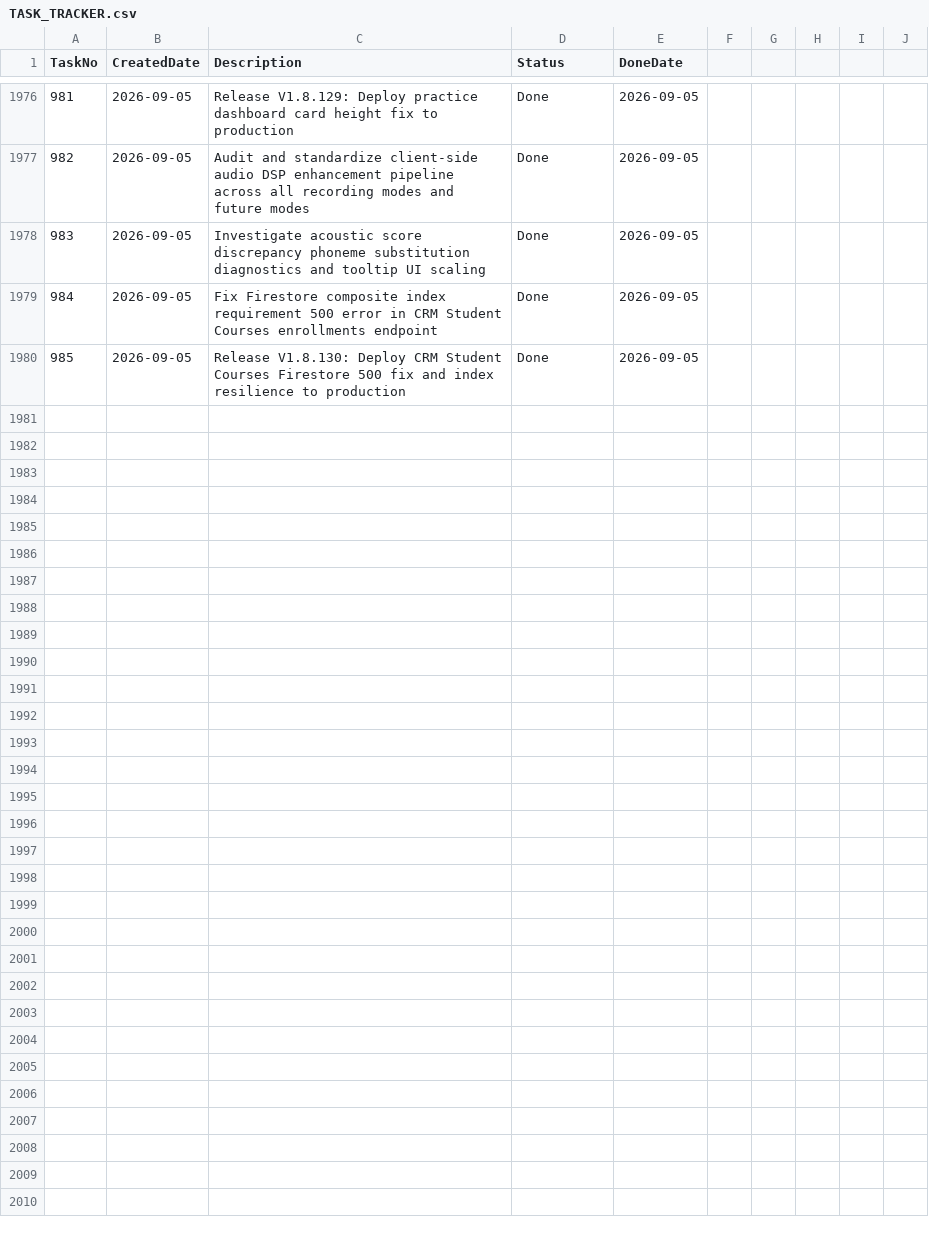
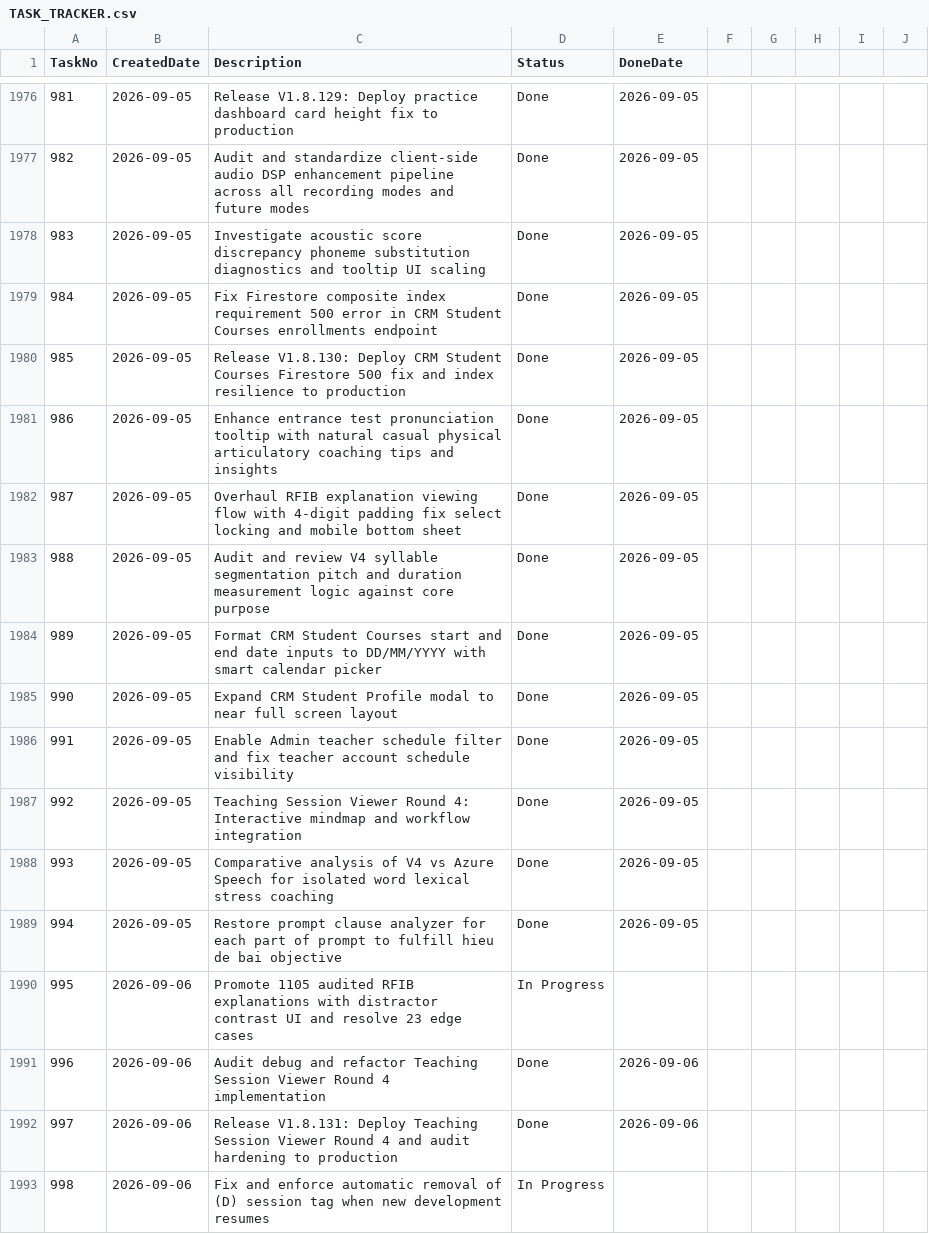
Before and after one commit to huathanhnam95-del/demoproject, a CSV file: TASK_TRACKER.csv, drawn as a sheet; only a part is shown, gaps mark what is left out.

Commit message:
feat(release): Release V1.8.131 — Teaching Session Viewer Round 4 interactive mindmap, PDF export, and audit hardening

```diff
--- a/TASK_TRACKER.csv
+++ b/TASK_TRACKER.csv
@@ -1980 +1980,14 @@ TaskNo,CreatedDate,Description,Status,DoneDate
 985,2026-09-05,Release V1.8.130: Deploy CRM Student Courses Firestore 500 fix and index resilience to production,Done,2026-09-05
+986,2026-09-05,Enhance entrance test pronunciation tooltip with natural casual physical articulatory coaching tips and insights,Done,2026-09-05
+987,2026-09-05,Overhaul RFIB explanation viewing flow with 4-digit padding fix select locking and mobile bottom sheet,Done,2026-09-05
+988,2026-09-05,Audit and review V4 syllable segmentation pitch and duration measurement logic against core purpose,Done,2026-09-05
+989,2026-09-05,Format CRM Student Courses start and end date inputs to DD/MM/YYYY with smart calendar picker,Done,2026-09-05
+990,2026-09-05,Expand CRM Student Profile modal to near full screen layout,Done,2026-09-05
+991,2026-09-05,Enable Admin teacher schedule filter and fix teacher account schedule visibility,Done,2026-09-05
+992,2026-09-05,Teaching Session Viewer Round 4: Interactive mindmap and workflow integration,Done,2026-09-05
+993,2026-09-05,Comparative analysis of V4 vs Azure Speech for isolated word lexical stress coaching,Done,2026-09-05
+994,2026-09-05,Restore prompt clause analyzer for each part of prompt to fulfill hieu de bai objective,Done,2026-09-05
+995,2026-09-06,Promote 1105 audited RFIB explanations with distractor contrast UI and resolve 23 edge cases,In Progress,
+996,2026-09-06,Audit debug and refactor Teaching Session Viewer Round 4 implementation,Done,2026-09-06
+997,2026-09-06,Release V1.8.131: Deploy Teaching Session Viewer Round 4 and audit hardening to production,Done,2026-09-06
+998,2026-09-06,Fix and enforce automatic removal of (D) session tag when new development resumes,In Progress,
```
Also changed, not shown: 51 other files.
